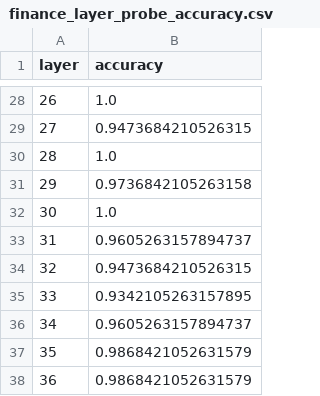
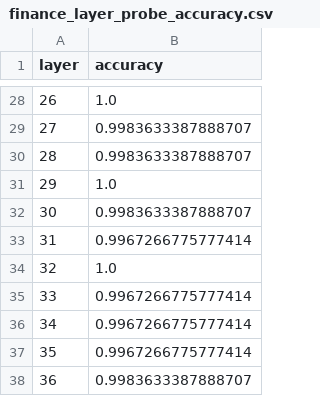
Before and after one commit to AryaTopale/RSAI, a CSV file: finance_tools/finance_layer_probe_accuracy.csv, drawn as a sheet; only a part is shown, gaps mark what is left out; the diff covers the shown part only.

```diff
--- a/finance_tools/finance_layer_probe_accuracy.csv
+++ b/finance_tools/finance_layer_probe_accuracy.csv
@@ -28,11 +28,11 @@ layer,accuracy
 26,1.0
-27,0.9473684210526315
-28,1.0
-29,0.9736842105263158
-30,1.0
-31,0.9605263157894737
-32,0.9473684210526315
-33,0.9342105263157895
-34,0.9605263157894737
-35,0.9868421052631579
-36,0.9868421052631579
+27,0.9983633387888707
+28,0.9983633387888707
+29,1.0
+30,0.9983633387888707
+31,0.9967266775777414
+32,1.0
+33,0.9967266775777414
+34,0.9967266775777414
+35,0.9967266775777414
+36,0.9983633387888707
```
Also changed, not shown: 25 edited cells elsewhere in this file, finance_tools/finance_positives.csv, 2 other files.
